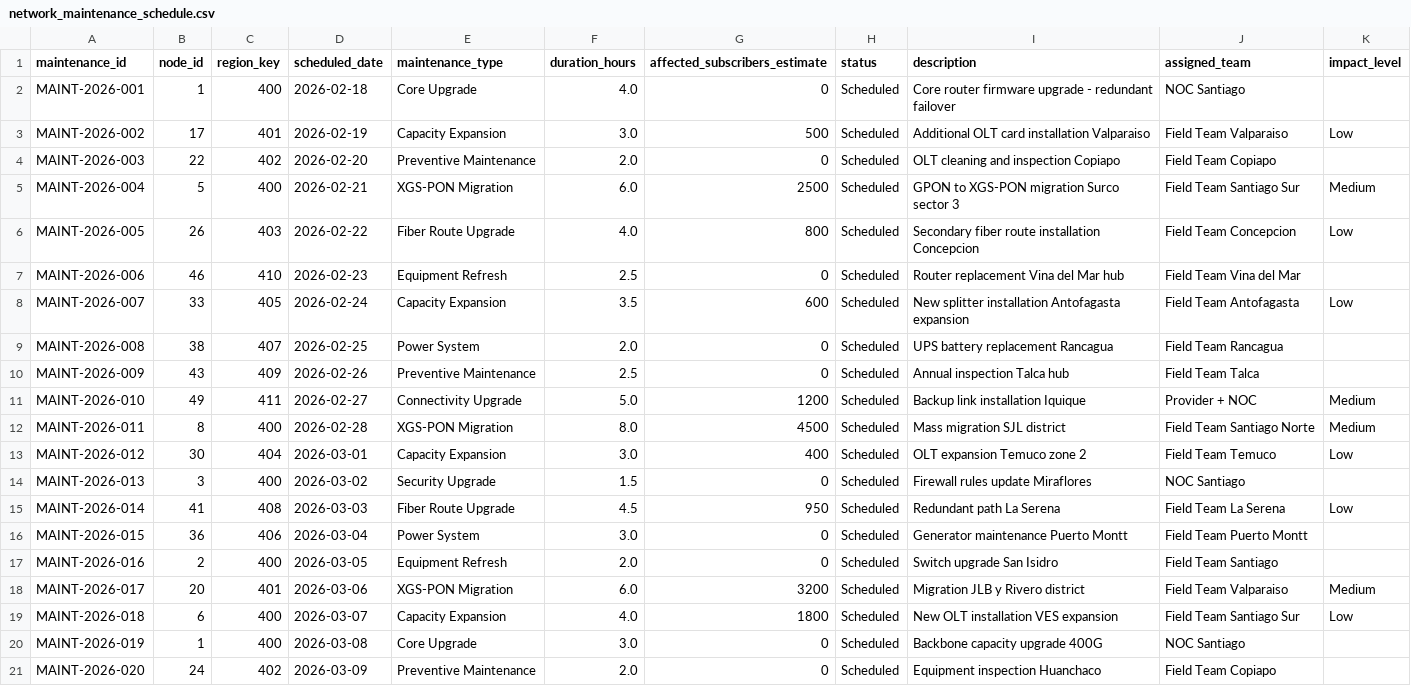
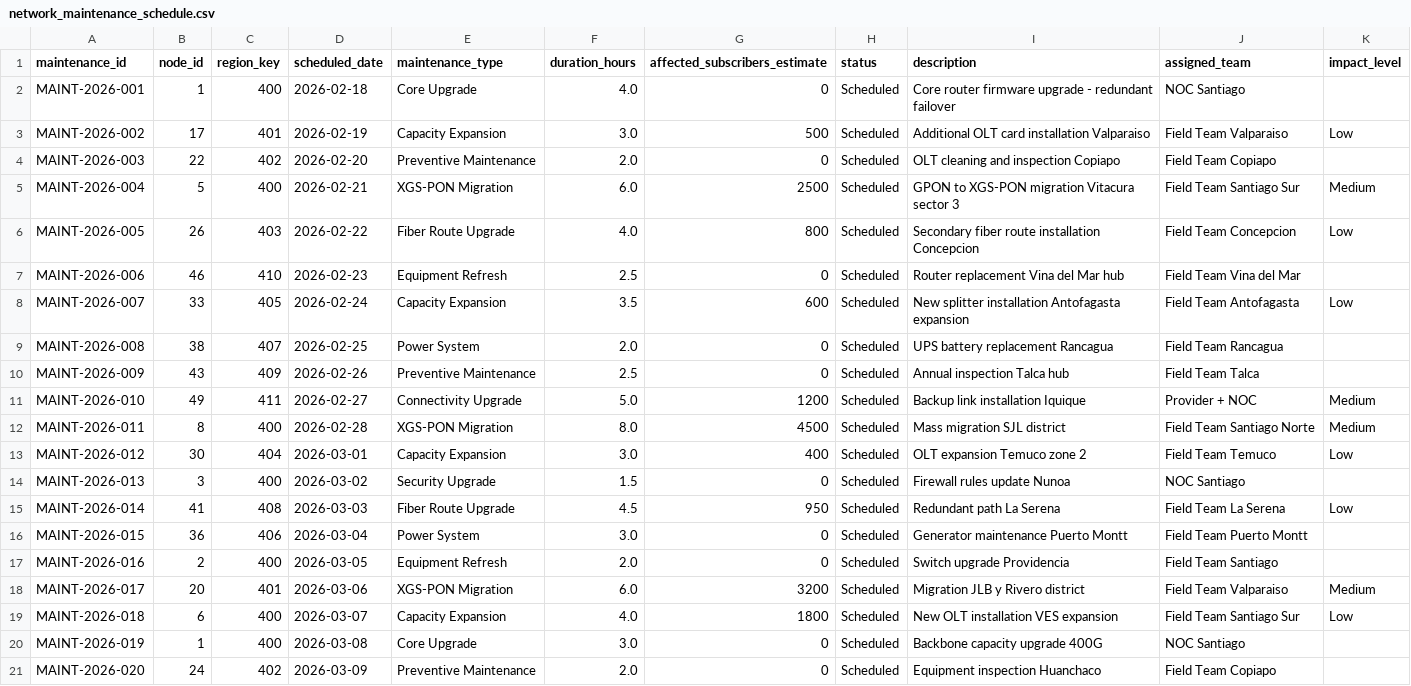
Before and after one commit to pmjose/WOM, a CSV file: demo_data/network_maintenance_schedule.csv, drawn as a sheet.

```diff
--- a/demo_data/network_maintenance_schedule.csv
+++ b/demo_data/network_maintenance_schedule.csv
@@ -4,3 +4,3 @@ MAINT-2026-002,17,401,2026-02-19,Capacity Expansion,3.0,500,Scheduled,Additional
 MAINT-2026-003,22,402,2026-02-20,Preventive Maintenance,2.0,0,Scheduled,OLT cleaning and inspection Copiapo,Field Team Copiapo,
-MAINT-2026-004,5,400,2026-02-21,XGS-PON Migration,6.0,2500,Scheduled,GPON to XGS-PON migration Surco sector 3,Field Team Santiago Sur,Medium
+MAINT-2026-004,5,400,2026-02-21,XGS-PON Migration,6.0,2500,Scheduled,GPON to XGS-PON migration Vitacura sector 3,Field Team Santiago Sur,Medium
 MAINT-2026-005,26,403,2026-02-22,Fiber Route Upgrade,4.0,800,Scheduled,Secondary fiber route installation Concepcion,Field Team Concepcion,Low
@@ -13,6 +13,6 @@ MAINT-2026-011,8,400,2026-02-28,XGS-PON Migration,8.0,4500,Scheduled,Mass migrat
 MAINT-2026-012,30,404,2026-03-01,Capacity Expansion,3.0,400,Scheduled,OLT expansion Temuco zone 2,Field Team Temuco,Low
-MAINT-2026-013,3,400,2026-03-02,Security Upgrade,1.5,0,Scheduled,Firewall rules update Miraflores,NOC Santiago,
+MAINT-2026-013,3,400,2026-03-02,Security Upgrade,1.5,0,Scheduled,Firewall rules update Nunoa,NOC Santiago,
 MAINT-2026-014,41,408,2026-03-03,Fiber Route Upgrade,4.5,950,Scheduled,Redundant path La Serena,Field Team La Serena,Low
 MAINT-2026-015,36,406,2026-03-04,Power System,3.0,0,Scheduled,Generator maintenance Puerto Montt,Field Team Puerto Montt,
-MAINT-2026-016,2,400,2026-03-05,Equipment Refresh,2.0,0,Scheduled,Switch upgrade San Isidro,Field Team Santiago,
+MAINT-2026-016,2,400,2026-03-05,Equipment Refresh,2.0,0,Scheduled,Switch upgrade Providencia,Field Team Santiago,
 MAINT-2026-017,20,401,2026-03-06,XGS-PON Migration,6.0,3200,Scheduled,Migration JLB y Rivero district,Field Team Valparaiso,Medium
```
Also changed, not shown: demo_data/customer_dim.csv, demo_data/network_status_dim.csv, 28 other files.
